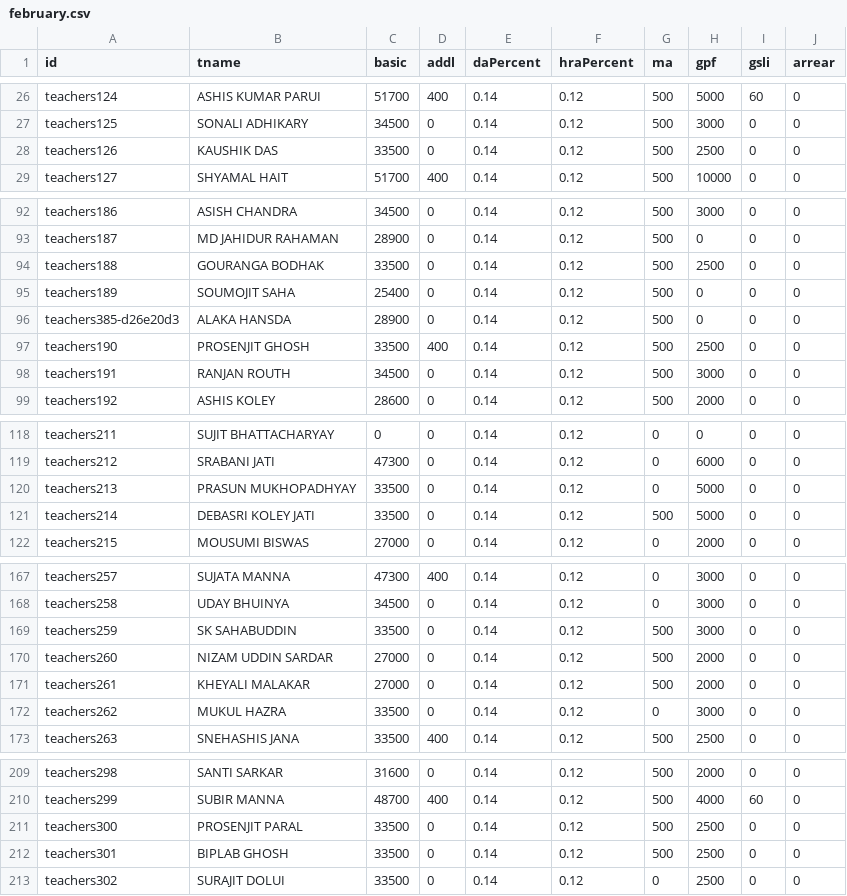
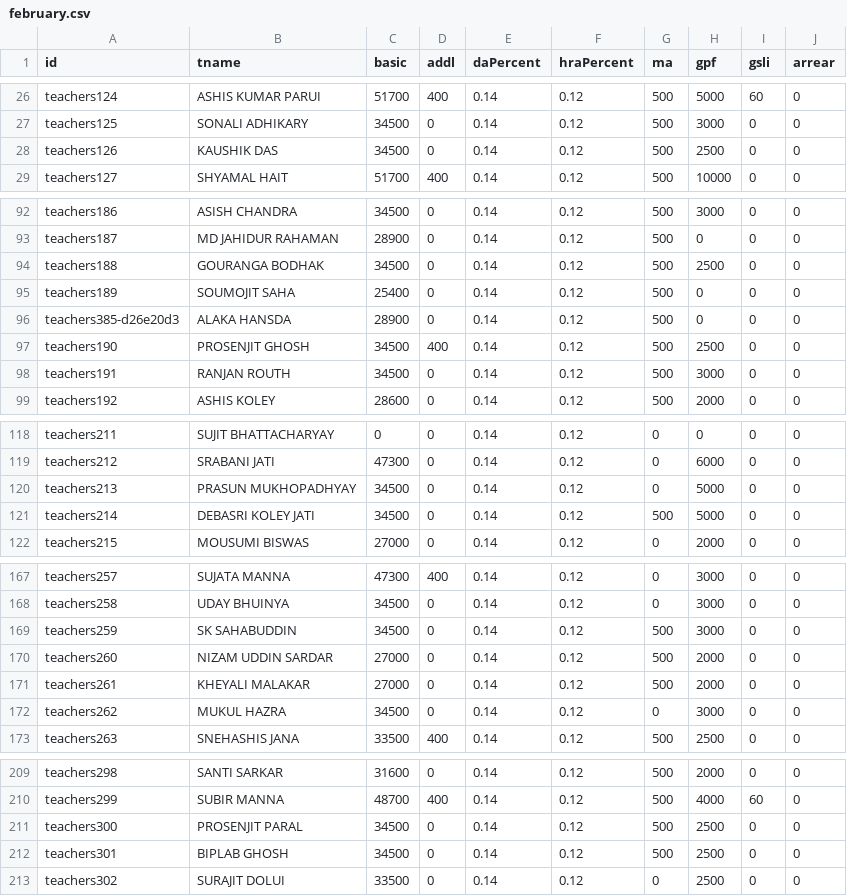
Before and after one commit to amtawestwbtpta/salary, a CSV file: february.csv, drawn as a sheet; only a part is shown, gaps mark what is left out; the diff covers the shown part only.

```diff
--- a/february.csv
+++ b/february.csv
@@ -27,3 +27,3 @@ teachers124,ASHIS KUMAR PARUI,51700,400,0.14,0.12,500,5000,60,0
 teachers125,SONALI ADHIKARY,34500,0,0.14,0.12,500,3000,0,0
-teachers126,KAUSHIK DAS,33500,0,0.14,0.12,500,2500,0,0
+teachers126,KAUSHIK DAS,34500,0,0.14,0.12,500,2500,0,0
 teachers127,SHYAMAL HAIT,51700,400,0.14,0.12,500,10000,0,0
@@ -93,6 +93,6 @@ teachers186,ASISH CHANDRA,34500,0,0.14,0.12,500,3000,0,0
 teachers187,MD JAHIDUR RAHAMAN,28900,0,0.14,0.12,500,0,0,0
-teachers188,GOURANGA BODHAK,33500,0,0.14,0.12,500,2500,0,0
+teachers188,GOURANGA BODHAK,34500,0,0.14,0.12,500,2500,0,0
 teachers189,SOUMOJIT SAHA,25400,0,0.14,0.12,500,0,0,0
 teachers385-d26e20d3,ALAKA HANSDA,28900,0,0.14,0.12,500,0,0,0
-teachers190,PROSENJIT GHOSH,33500,400,0.14,0.12,500,2500,0,0
+teachers190,PROSENJIT GHOSH,34500,400,0.14,0.12,500,2500,0,0
 teachers191,RANJAN ROUTH,34500,0,0.14,0.12,500,3000,0,0
@@ -119,4 +119,4 @@ teachers211,SUJIT BHATTACHARYAY,0,0,0.14,0.12,0,0,0,0
 teachers212,SRABANI JATI,47300,0,0.14,0.12,0,6000,0,0
-teachers213,PRASUN MUKHOPADHYAY,33500,0,0.14,0.12,0,5000,0,0
-teachers214,DEBASRI KOLEY JATI,33500,0,0.14,0.12,500,5000,0,0
+teachers213,PRASUN MUKHOPADHYAY,34500,0,0.14,0.12,0,5000,0,0
+teachers214,DEBASRI KOLEY JATI,34500,0,0.14,0.12,500,5000,0,0
 teachers215,MOUSUMI BISWAS,27000,0,0.14,0.12,0,2000,0,0
@@ -168,6 +168,6 @@ teachers257,SUJATA MANNA,47300,400,0.14,0.12,0,3000,0,0
 teachers258,UDAY BHUINYA,34500,0,0.14,0.12,0,3000,0,0
-teachers259,SK SAHABUDDIN,33500,0,0.14,0.12,500,3000,0,0
+teachers259,SK SAHABUDDIN,34500,0,0.14,0.12,500,3000,0,0
 teachers260,NIZAM UDDIN SARDAR,27000,0,0.14,0.12,500,2000,0,0
 teachers261,KHEYALI MALAKAR,27000,0,0.14,0.12,500,2000,0,0
-teachers262,MUKUL HAZRA,33500,0,0.14,0.12,0,3000,0,0
+teachers262,MUKUL HAZRA,34500,0,0.14,0.12,0,3000,0,0
 teachers263,SNEHASHIS JANA,33500,400,0.14,0.12,500,2500,0,0
@@ -210,4 +210,4 @@ teachers298,SANTI SARKAR,31600,0,0.14,0.12,500,2000,0,0
 teachers299,SUBIR MANNA,48700,400,0.14,0.12,500,4000,60,0
-teachers300,PROSENJIT PARAL,33500,0,0.14,0.12,500,2500,0,0
-teachers301,BIPLAB GHOSH,33500,0,0.14,0.12,500,2500,0,0
+teachers300,PROSENJIT PARAL,34500,0,0.14,0.12,500,2500,0,0
+teachers301,BIPLAB GHOSH,34500,0,0.14,0.12,500,2500,0,0
 teachers302,SURAJIT DOLUI,33500,0,0.14,0.12,0,2500,0,0
```
Also changed, not shown: 9 edited cells elsewhere in this file, january.csv, july.csv, 3 other files.
